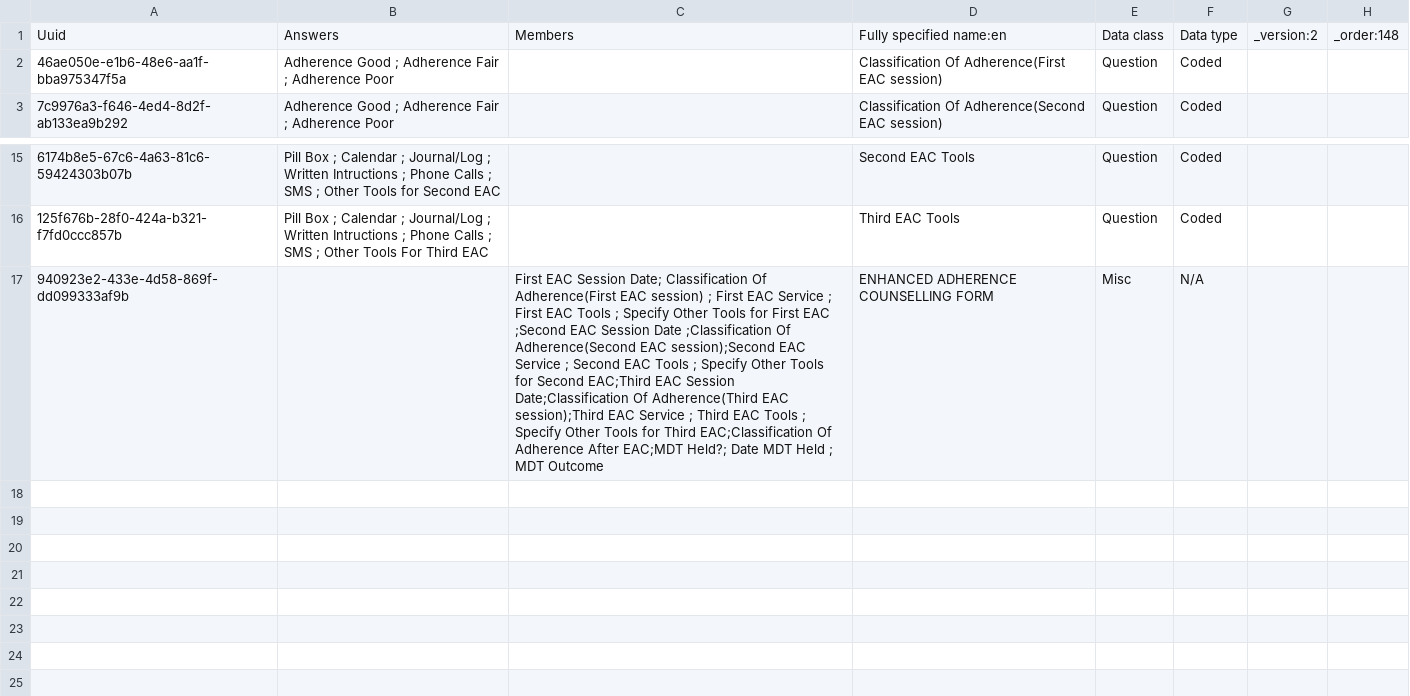
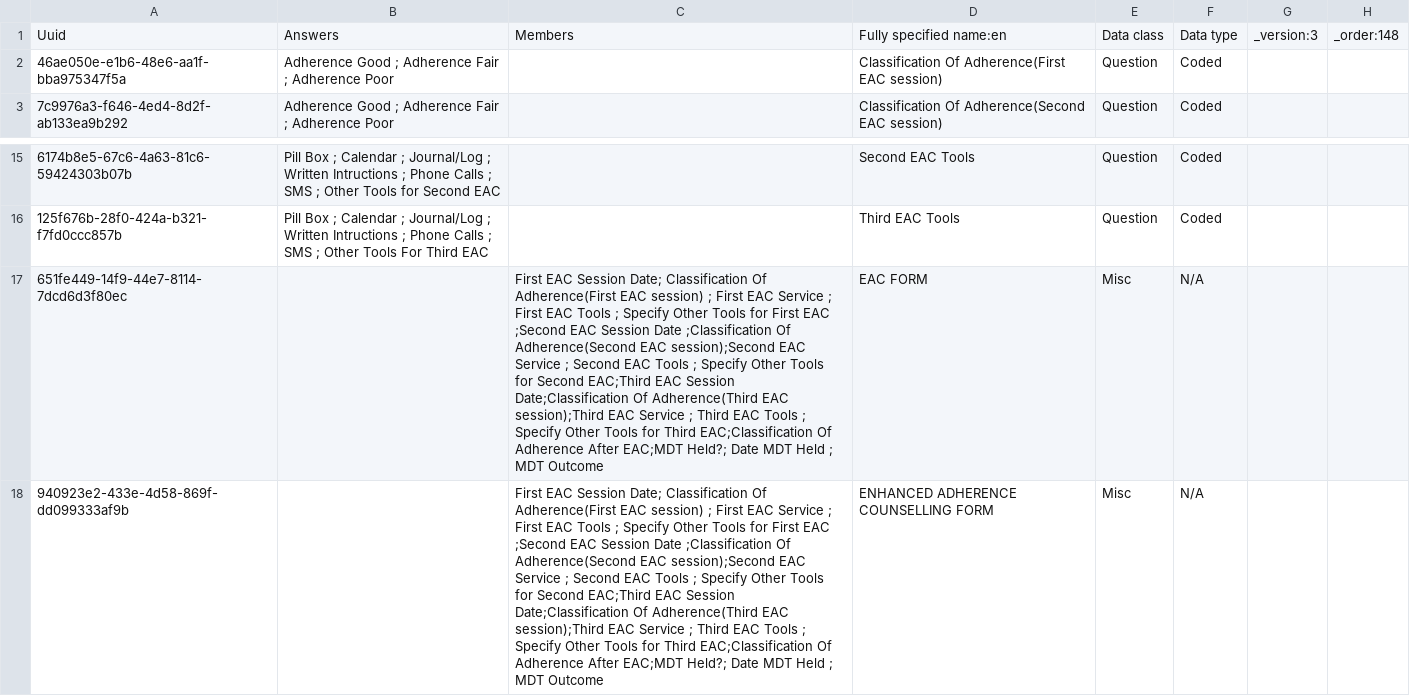
Before and after one commit to IntelliSOFT-Consulting/kspras_metadata, a CSV file: configuration/concepts/Enhanced Adherence Couselling Form.csv, drawn as a sheet; only a part is shown, gaps mark what is left out; the diff names each change by its address in the sheet, - before the commit and + after, or states it on an @@ line.

```diff
--- a/configuration/concepts/Enhanced Adherence Couselling Form.csv
+++ b/configuration/concepts/Enhanced Adherence Couselling Form.csv
-G1: _version:2
+G1: _version:3
+row 17: 651fe449-14f9-44e7-8114-7dcd6d3f80ec |  | First EAC Session Date; Classification Of Adherence(First EAC session) ; First EAC Service ; First EAC Tools ; Specify Other Tools for First EAC ;Second EAC Session Date ;Classification Of Adherence(Second EAC session);Second EAC Service ; Second EAC Tools ; Specify Other Tools for Second EAC;Third EAC Session Date;Classification Of Adherence(Third EAC session);Third EAC Service ; Third EAC Tools ; Specify Other Tools for Third EAC;Classification Of Adherence After EAC;MDT Held?; Date MDT Held ; MDT Outcome | EAC FORM | Misc | N/A
```
Also changed, not shown: configuration/concepts/hiv_and_art_follow_up_concept_set.csv, configuration/concepts/hiv_and_art_follow_up_concepts.csv.
